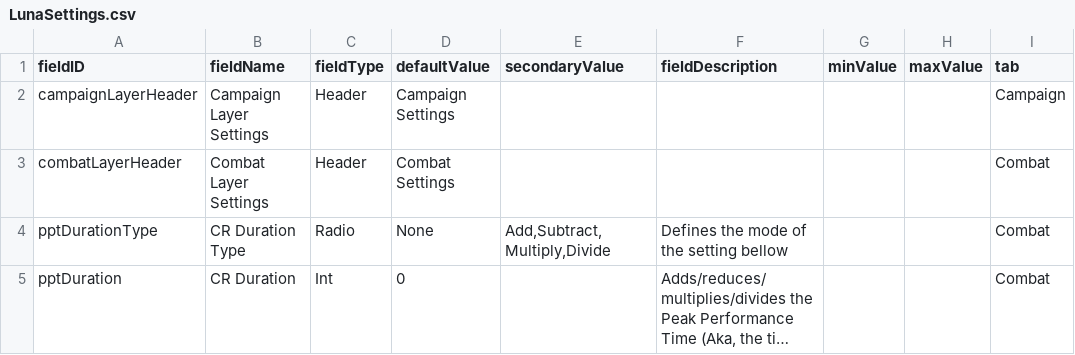
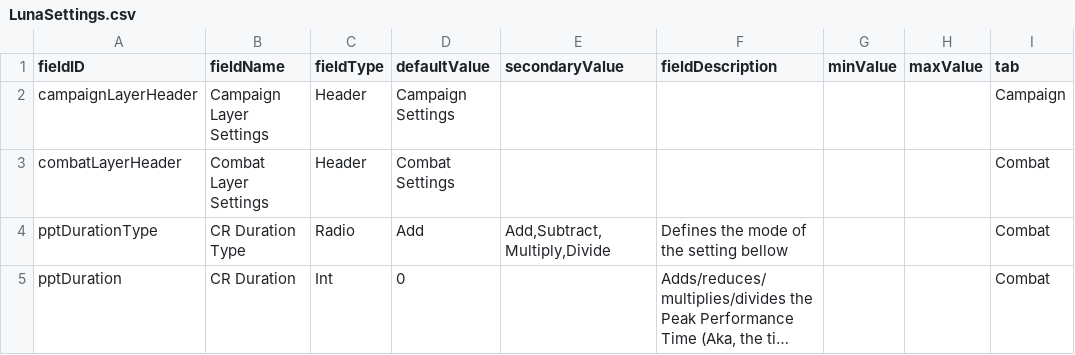
Before and after one commit to OfficialZygorg/RedNeckEngineering_ArcadeMode, a CSV file: data/config/LunaSettings.csv, drawn as a sheet; long unchanged cells end in …; the diff names each change by its address in the sheet, - before the commit and + after, or states it on an @@ line.

Commit message:
Added a default value

```diff
--- a/data/config/LunaSettings.csv
+++ b/data/config/LunaSettings.csv
-D4 (defaultValue): None
+D4 (defaultValue): Add
```
